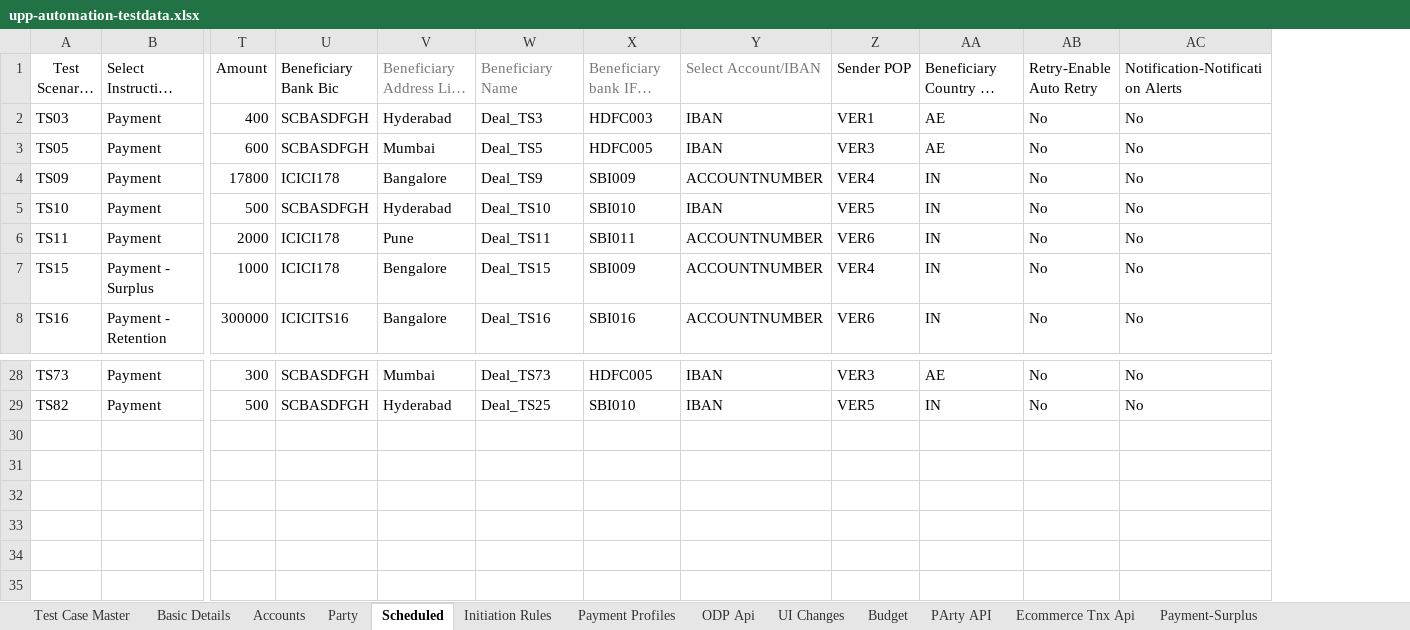
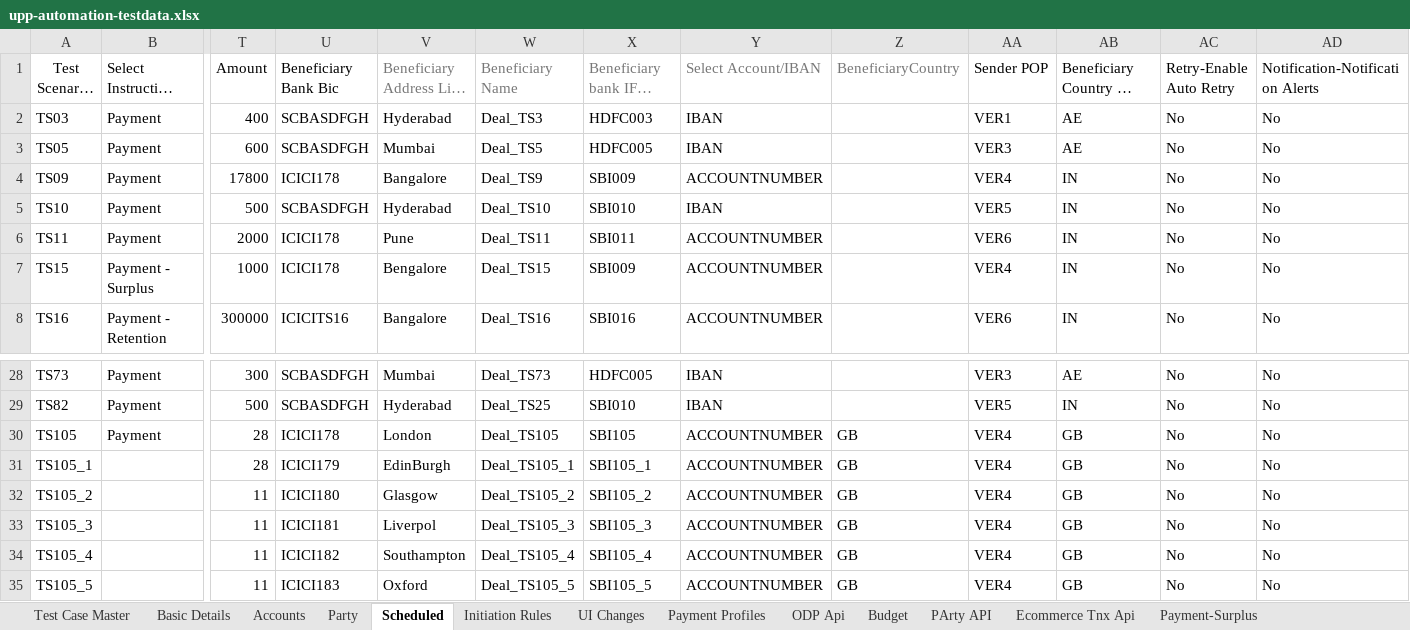
Before and after one commit to deepakdude938/upp, an Excel workbook: src/main/resources/upp-automation-testdata.xlsx, sheet Scheduled, drawn as a sheet; only a part is shown, gaps mark what is left out; long unchanged cells end in …; values as stored, in another font and other column widths than the file's, no borders; charts and pictures not drawn; rows hold the shown columns only; the diff names each change by its address in the sheet, - before the commit and + after, or states it on an @@ line.

```diff
--- a/src/main/resources/upp-automation-testdata.xlsx (sheet Scheduled)
+++ b/src/main/resources/upp-automation-testdata.xlsx (sheet Scheduled)
@@ sheet tab order changed: Test Case Master | Basic Details | Accounts | Party | Scheduled | Initiation Rules | UI Changes | Payment Profiles | ODP Api | Budget | PArty API | Ecommerce Tnx Api | Payment-Surplus @@
+column Z (BeneficiaryCountry), empty
+row 30: TS105 | Payment | 28 | ICICI178 | London | Deal_TS105 | SBI105 | ACCOUNTNUMBER | GB | VER4 | GB | No | No
+row 31: TS105_1 |  | 28 | ICICI179 | EdinBurgh | Deal_TS105_1 | SBI105_1 | ACCOUNTNUMBER | GB | VER4 | GB | No | No
+row 32: TS105_2 |  | 11 | ICICI180 | Glasgow | Deal_TS105_2 | SBI105_2 | ACCOUNTNUMBER | GB | VER4 | GB | No | No
+row 33: TS105_3 |  | 11 | ICICI181 | Liverpol | Deal_TS105_3 | SBI105_3 | ACCOUNTNUMBER | GB | VER4 | GB | No | No
+row 34: TS105_4 |  | 11 | ICICI182 | Southampton | Deal_TS105_4 | SBI105_4 | ACCOUNTNUMBER | GB | VER4 | GB | No | No
+row 35: TS105_5 |  | 11 | ICICI183 | Oxford | Deal_TS105_5 | SBI105_5 | ACCOUNTNUMBER | GB | VER4 | GB | No | No
```
Also changed, not shown: sheet Parties-Maker, sheet Party, sheet Test Case Master, sheet Basic Details, sheet Accounts, sheet Parties-Checker, 3 more sheets, 10 other files.
